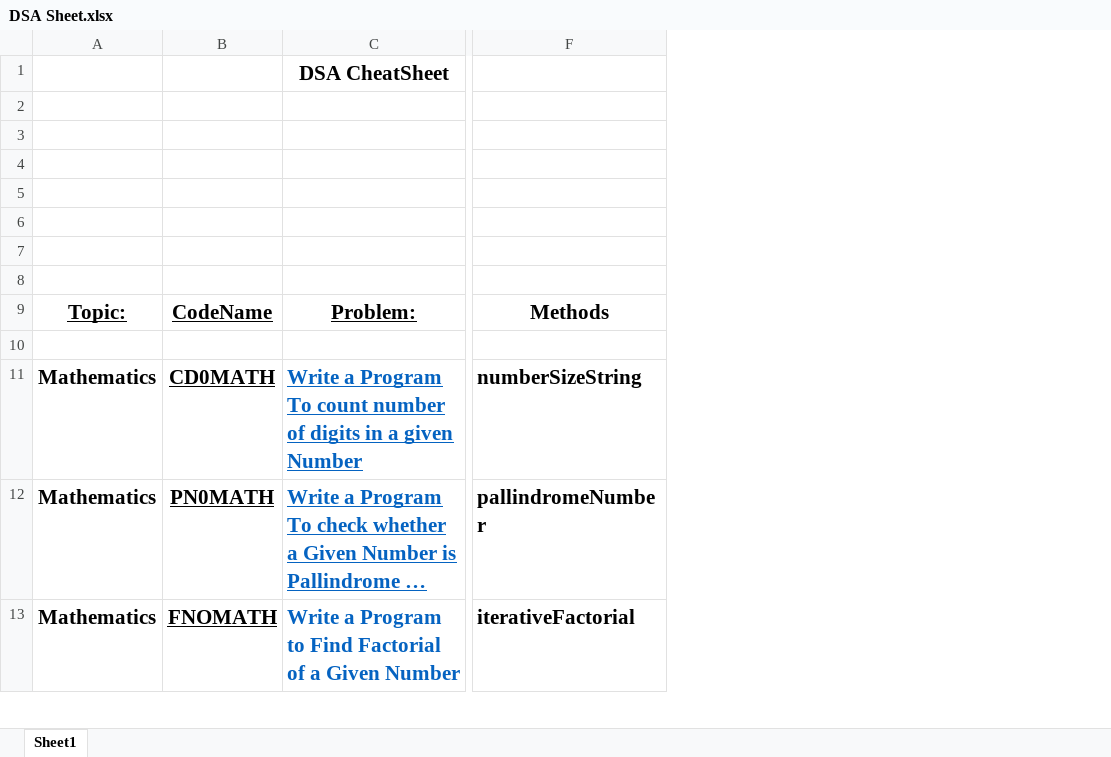
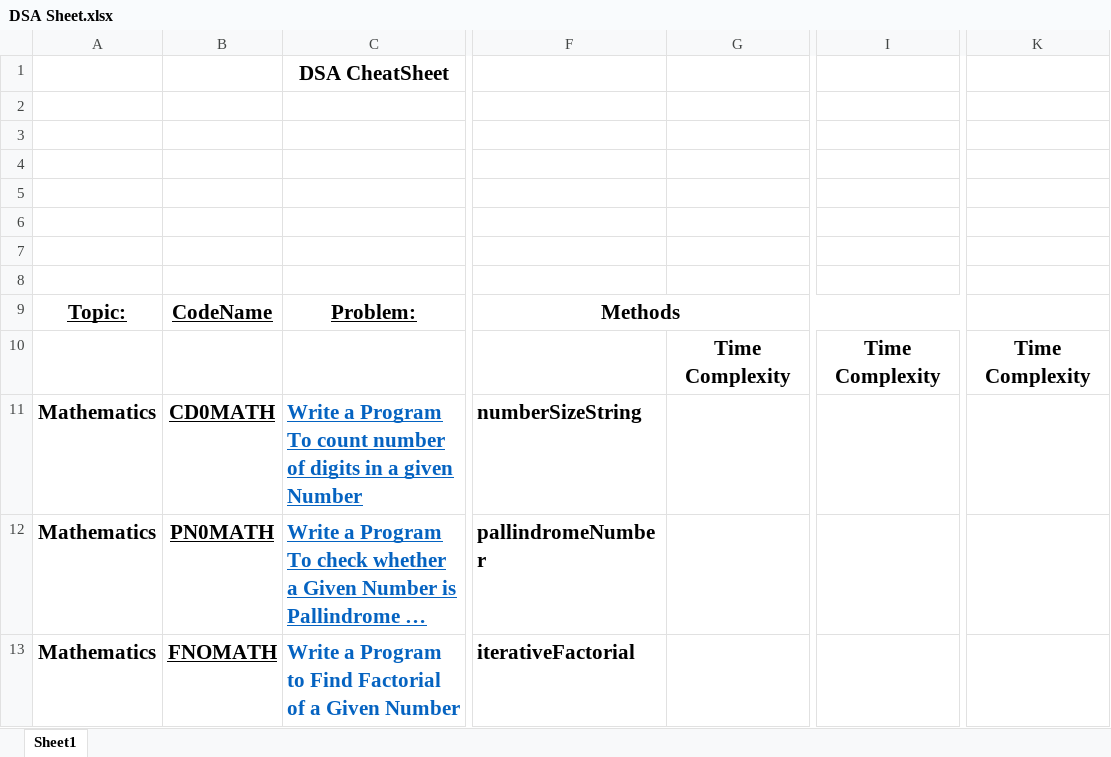
Before and after one commit to vishwajeetvb/DSA, an Excel workbook: DSA Sheet.xlsx, sheet Sheet1, drawn as a sheet; only a part is shown, gaps mark what is left out; long unchanged cells end in …; values as stored, in another font and other column widths than the file's, no borders; rows hold the shown columns only; the diff covers the shown part only; the diff names each change by its address in the sheet, - before the commit and + after, or states it on an @@ line.

```diff
--- a/DSA Sheet.xlsx (sheet Sheet1)
+++ b/DSA Sheet.xlsx (sheet Sheet1)
+column G, row 10: Time Complexity
+column I, row 10: Time Complexity
+column K, row 10: Time Complexity
-row 10: (empty)
+row 10:  |  |  |  | Time Complexity | Time Complexity | Time Complexity
```
Also changed, not shown: 6 added rows, 8 edited cells and cell formats elsewhere in this sheet, 2 other files.
